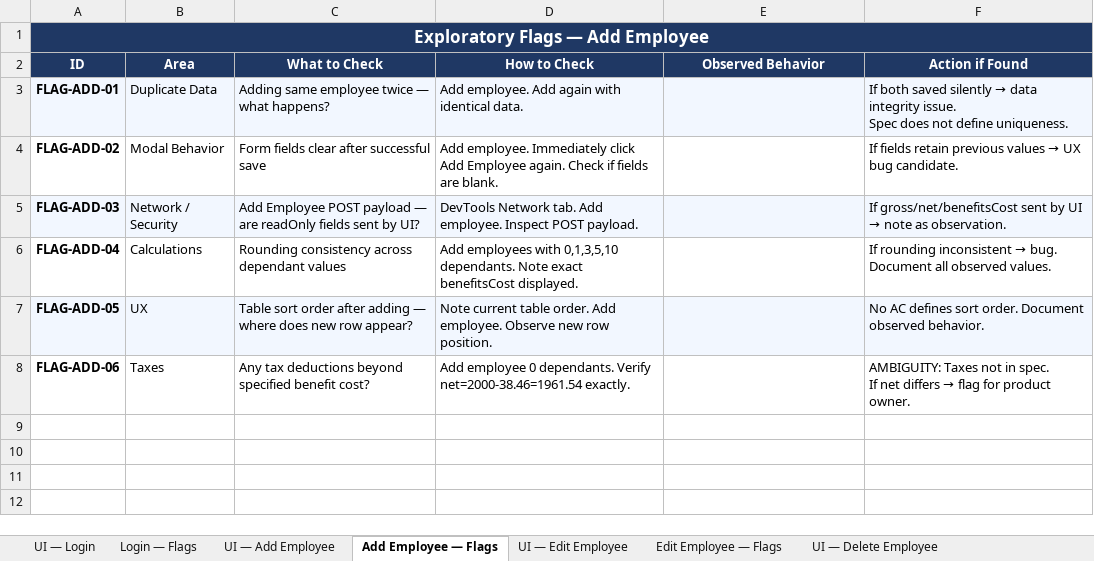
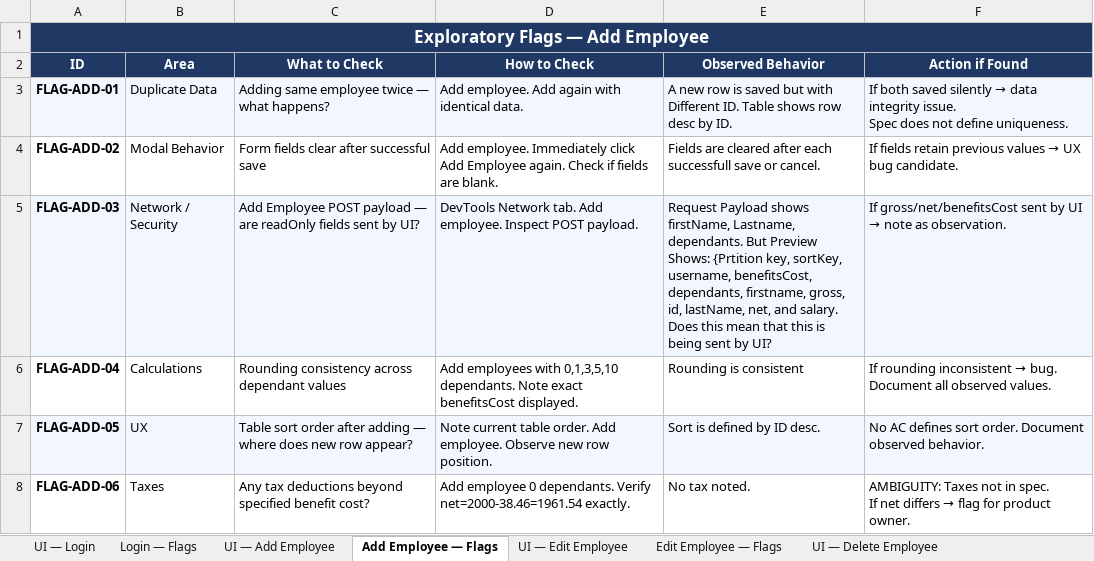
Before and after one commit to DiegoJLP/paylocity-benefits-dashboard, an Excel workbook: docs/test-executions/UI_TestCases.xlsx, sheet Add Employee — Flags, drawn as a sheet; values as stored, in another font and other column widths than the file's, no borders; the diff names each change by its address in the sheet, - before the commit and + after, or states it on an @@ line.

```diff
--- a/docs/test-executions/UI_TestCases.xlsx (sheet Add Employee — Flags)
+++ b/docs/test-executions/UI_TestCases.xlsx (sheet Add Employee — Flags)
-E3 (Observed Behavior): (empty)
+E3 (Observed Behavior): A new row is saved but with Different ID. Table shows row desc by ID.
-E4 (Observed Behavior): (empty)
+E4 (Observed Behavior): Fields are cleared after each successfull save or cancel.
-E5 (Observed Behavior): (empty)
+E5 (Observed Behavior): Request Payload shows firstName, Lastname, dependants. But Preview Shows: {Prtition key, sortKey, username, benefitsCost, dependants, firstname, gross, id, lastName, net, and salary. Does this mean that this is being sent by UI?
-E6 (Observed Behavior): (empty)
+E6 (Observed Behavior): Rounding is consistent
-E7 (Observed Behavior): (empty)
+E7 (Observed Behavior): Sort is defined by ID desc.
-E8 (Observed Behavior): (empty)
+E8 (Observed Behavior): No tax noted.
```
Also changed, not shown: sheet UI — Add Employee, sheet UI — Edit Employee, sheet UI — Login, sheet UI — Delete Employee, sheet Login — Flags, sheet Edit Employee — Flags, 1 more sheet, docs/test-executions/API_TestCases.xlsx, 5 other files.
